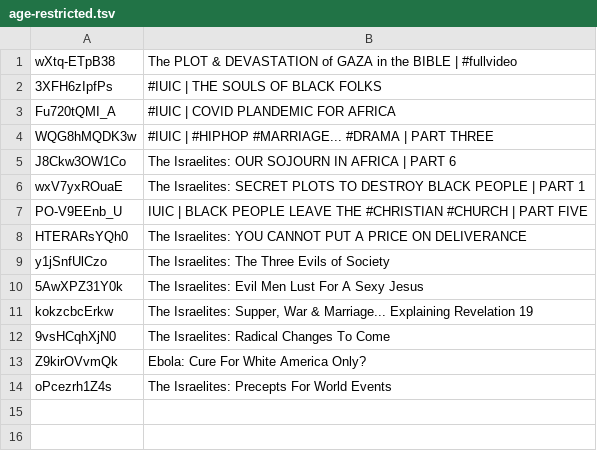
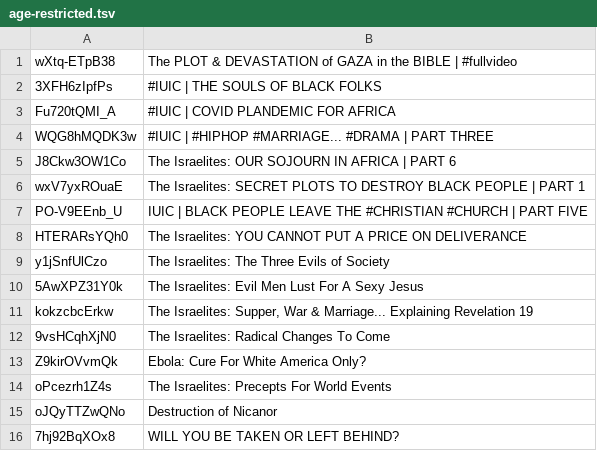
Before and after one commit to DevSecObie/cyberjudah, a TSV file: blog/age-restricted.tsv, drawn as a sheet; the diff names each change by its address in the sheet, - before the commit and + after, or states it on an @@ line.

```diff
--- a/blog/age-restricted.tsv
+++ b/blog/age-restricted.tsv
+row 15: oJQyTTZwQNo | Destruction of Nicanor
+row 16: 7hj92BqXOx8 | WILL YOU BE TAKEN OR LEFT BEHIND?
```
